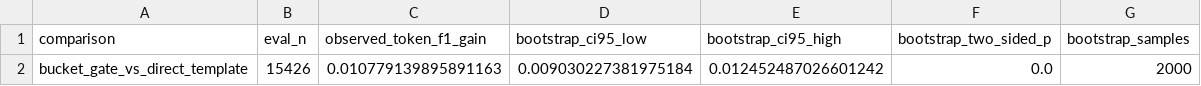
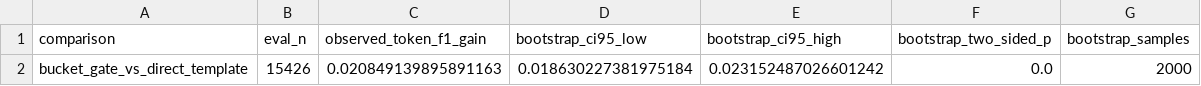
Before and after one commit to mire403/MedHEval-Tree-V, a CSV file: step5_experiments/results/cache_only_bootstrap.csv, drawn as a sheet.

Commit message:
Update cache_only_bootstrap.csv

```diff
--- a/step5_experiments/results/cache_only_bootstrap.csv
+++ b/step5_experiments/results/cache_only_bootstrap.csv
@@ -1,2 +1,2 @@
 comparison,eval_n,observed_token_f1_gain,bootstrap_ci95_low,bootstrap_ci95_high,bootstrap_two_sided_p,bootstrap_samples
-bucket_gate_vs_direct_template,15426,0.010779139895891163,0.009030227381975184,0.012452487026601242,0.0,2000
+bucket_gate_vs_direct_template,15426,0.020849139895891163,0.018630227381975184,0.023152487026601242,0.0,2000
```
